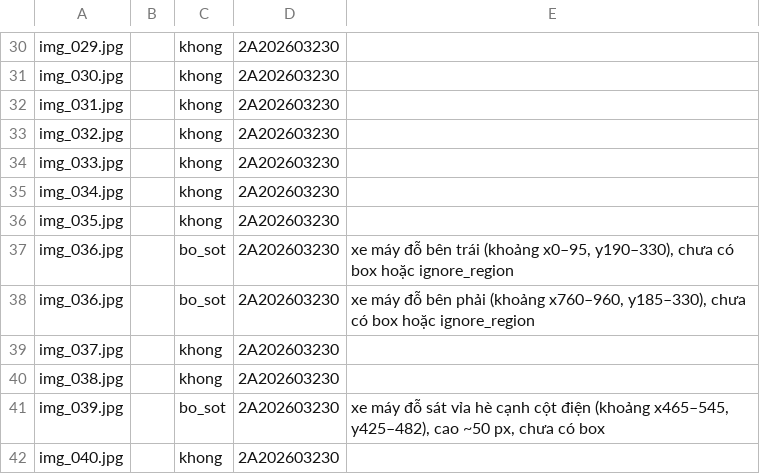
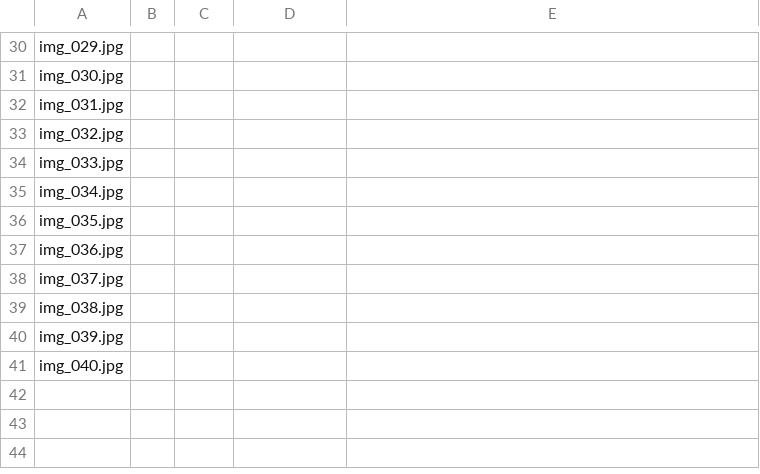
Before and after one commit to plastma65/K5-L23-DAY07-Just2Men-Guideline-Taxonomy-QC, a CSV file: submission/qc/qc_review.csv, drawn as a sheet; only a part is shown, gaps mark what is left out; removed rows and columns are numbered as before the commit, all else as after; the diff covers the shown part only; the diff names each change by its address in the sheet, - before the commit and + after, or states it on an @@ line.

```diff
--- a/submission/qc/qc_review.csv
+++ b/submission/qc/qc_review.csv
-C30:C36: khong
+C30:C36: (empty)
-D30:D37: 2A202603230
+D30:D37: (empty)
-C37: bo_sot
+C37: (empty)
-E37: xe máy đỗ bên trái (khoảng x0–95, y190–330), chưa có box hoặc ignore_region
+E37: (empty)
-row 38: img_036.jpg |  | bo_sot | 2A202603230 | xe máy đỗ bên phải (khoảng x760–960, y185–330), chưa có box hoặc ignore_region
-C38:C39: khong
+C38:C39: (empty)
-D38:D41: 2A202603230
+D38:D41: (empty)
-C40: bo_sot
+C40: (empty)
-E40: xe máy đỗ sát vỉa hè cạnh cột điện (khoảng x465–545, y425–482), cao ~50 px, chưa có box
+E40: (empty)
-C41: khong
+C41: (empty)
```
Also changed, not shown: 58 edited cells elsewhere in this file, submission/qc/calibration_decisions.csv, submission/qc/labels_calibrated.csv, 3 other files.
